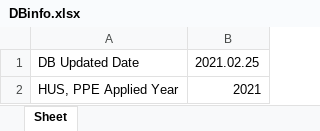
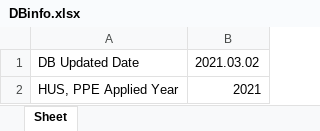
Before and after one commit to AlpacaParker4592/GIST_Credit_Analysis_Program_without_IDE, an Excel workbook: edited/elective_list/DBinfo.xlsx, sheet Sheet, drawn as a sheet; values as stored, in another font and other column widths than the file's, no borders; the diff names each change by its address in the sheet, - before the commit and + after, or states it on an @@ line.

Commit message:
elective course update

```diff
--- a/edited/elective_list/DBinfo.xlsx (sheet Sheet)
+++ b/edited/elective_list/DBinfo.xlsx (sheet Sheet)
-B1: 2021.02.25
+B1: 2021.03.02
```
Also changed, not shown: edited/elective_list/gsc.xlsx, edited/elective_list/hus.xlsx, 1 other file.
